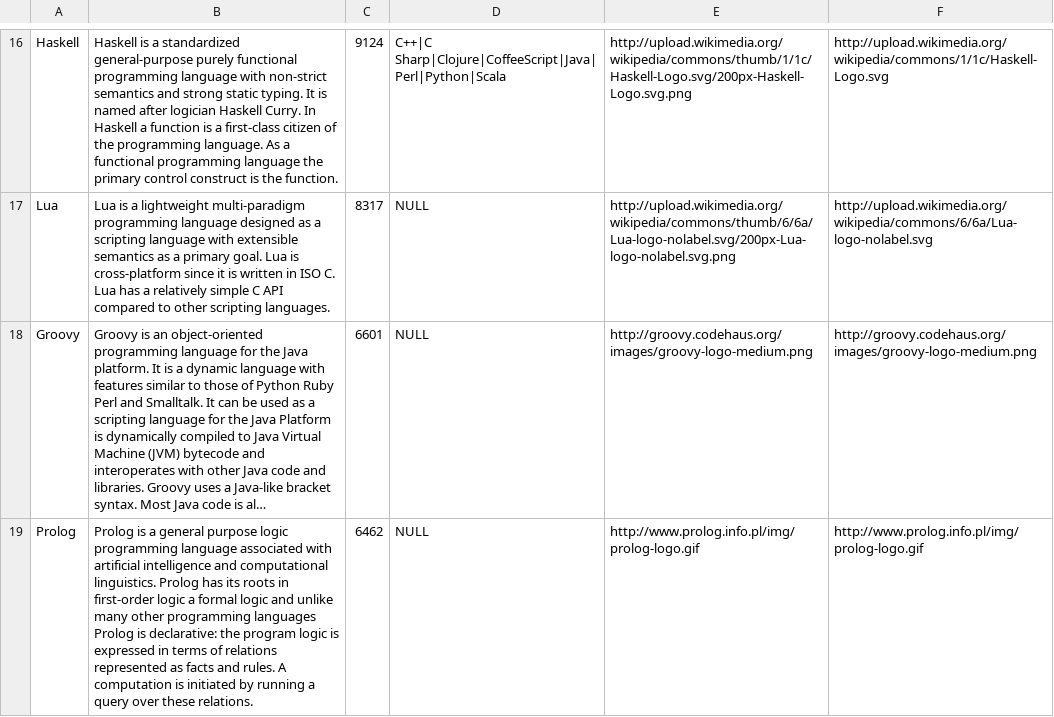
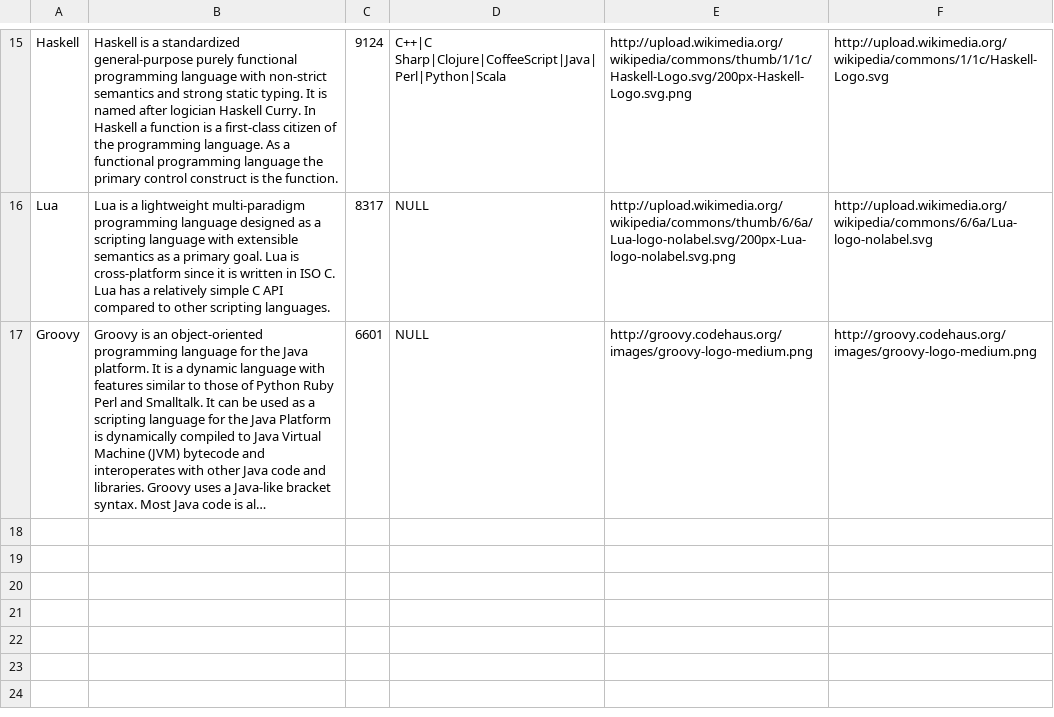
Before and after one commit to ikottman/programming-language-influence, a CSV file: setup/programming_languages.csv (was setup/curated_programming_languages.csv), drawn as a sheet; only a part is shown, gaps mark what is left out; long unchanged cells end in …; the diff covers the shown part only; the diff names each change by its address in the sheet, - before the commit and + after, or states it on an @@ line.

Commit message:
Removed outlier programming languages and updated README

```diff
--- a/setup/curated_programming_languages.csv
+++ b/setup/programming_languages.csv
-row 19: Prolog | Prolog is a general purpose logic programming language associated with artificial intelligence and computational linguistics. Prolog has its roots in first-order logic a formal logic and unlike many other programming languages Prolog is declarative: the program logic is expressed in terms of relations represented as facts and rules. A computation is initiated by running a query over these relations. | 6462 | NULL | http://www.prolog.info.pl/img/prolog-logo.gif | http://www.prolog.info.pl/img/prolog-logo.gif
```
Also changed, not shown: 2 removed rows elsewhere in this file, 2 other files.
